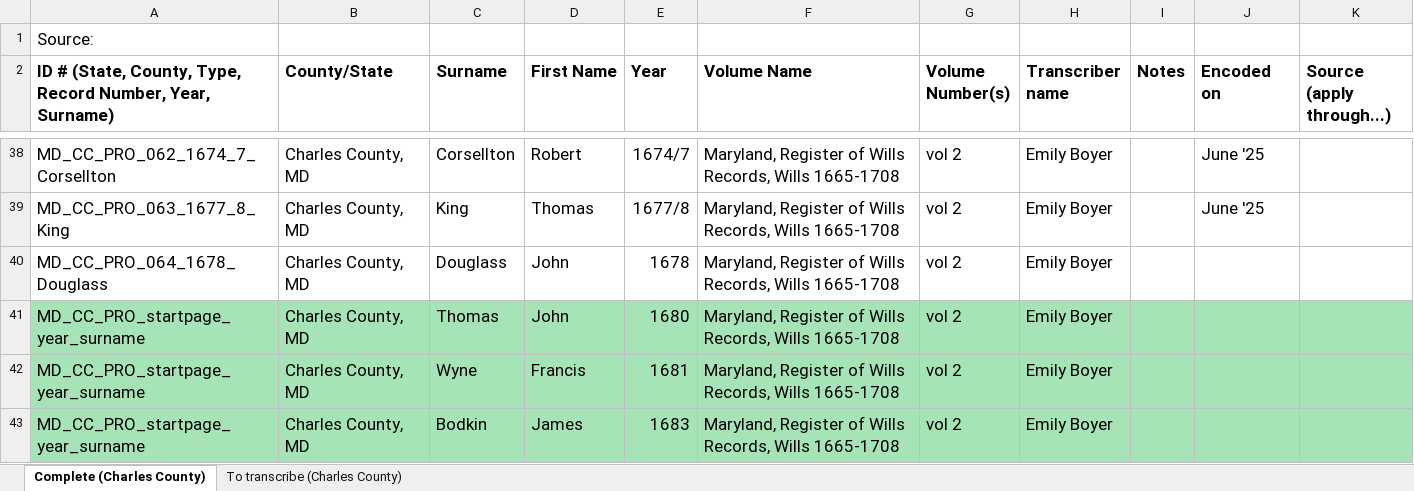
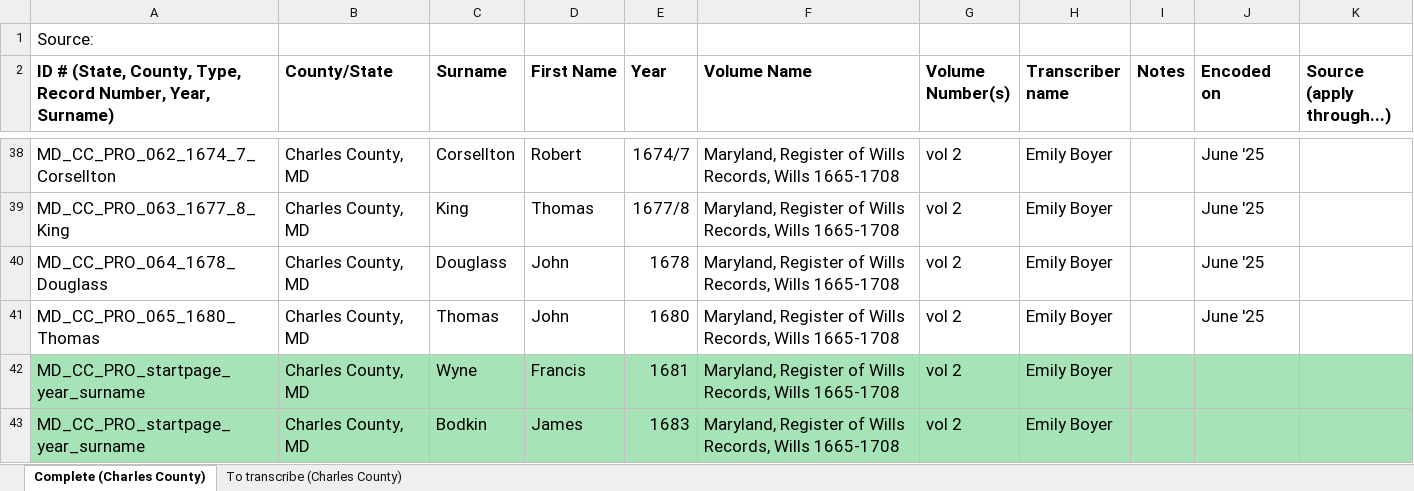
Before and after one commit to emilyhboyer/Signed-Sealed-Delivered, an Excel workbook: Boyer Probate Tracking.xlsx, sheet Complete (Charles County), drawn as a sheet; only a part is shown, gaps mark what is left out; values as stored, in another font and other column widths than the file's, no borders; the diff names each change by its address in the sheet, - before the commit and + after, or states it on an @@ line.

Commit message:
John Thomas

```diff
--- a/Boyer Probate Tracking.xlsx (sheet Complete (Charles County))
+++ b/Boyer Probate Tracking.xlsx (sheet Complete (Charles County))
-J40:J41 (Encoded on): (empty)
+J40:J41 (Encoded on): June '25
-A41: MD_CC_PRO_startpage_year_surname
+A41: MD_CC_PRO_065_1680_Thomas
-A41:K41 fill: #A6E4B7
+A41:K41 fill: none
```
Also changed, not shown: 3 other files.
